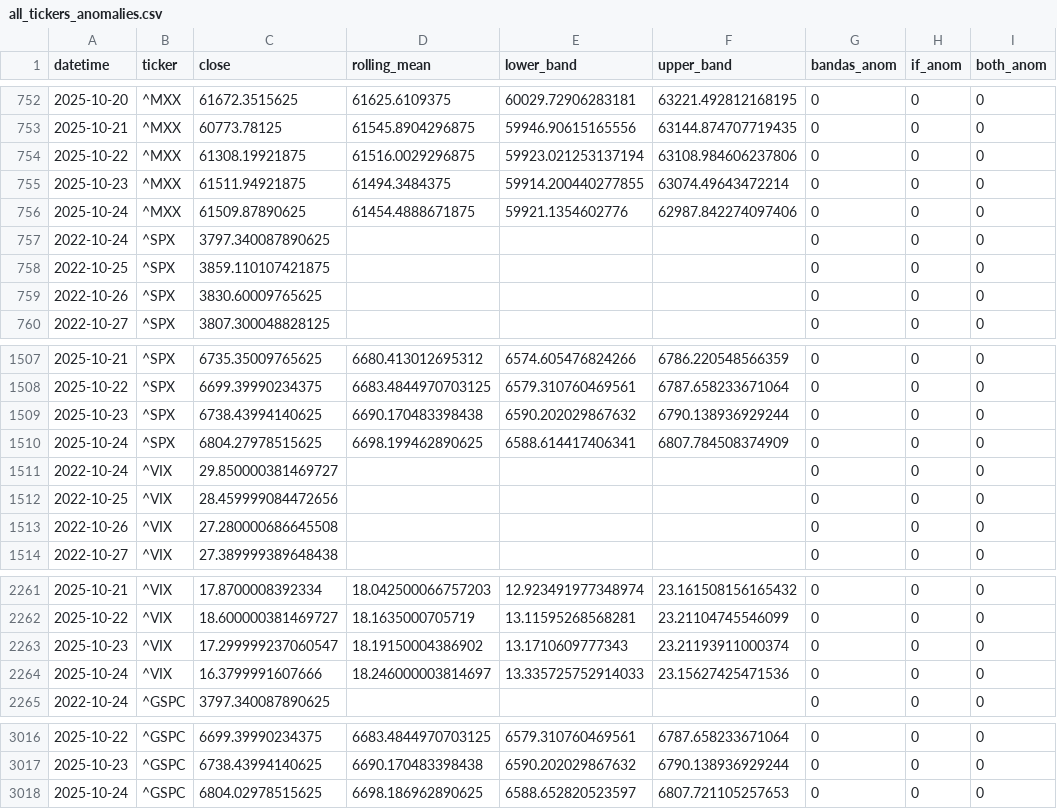
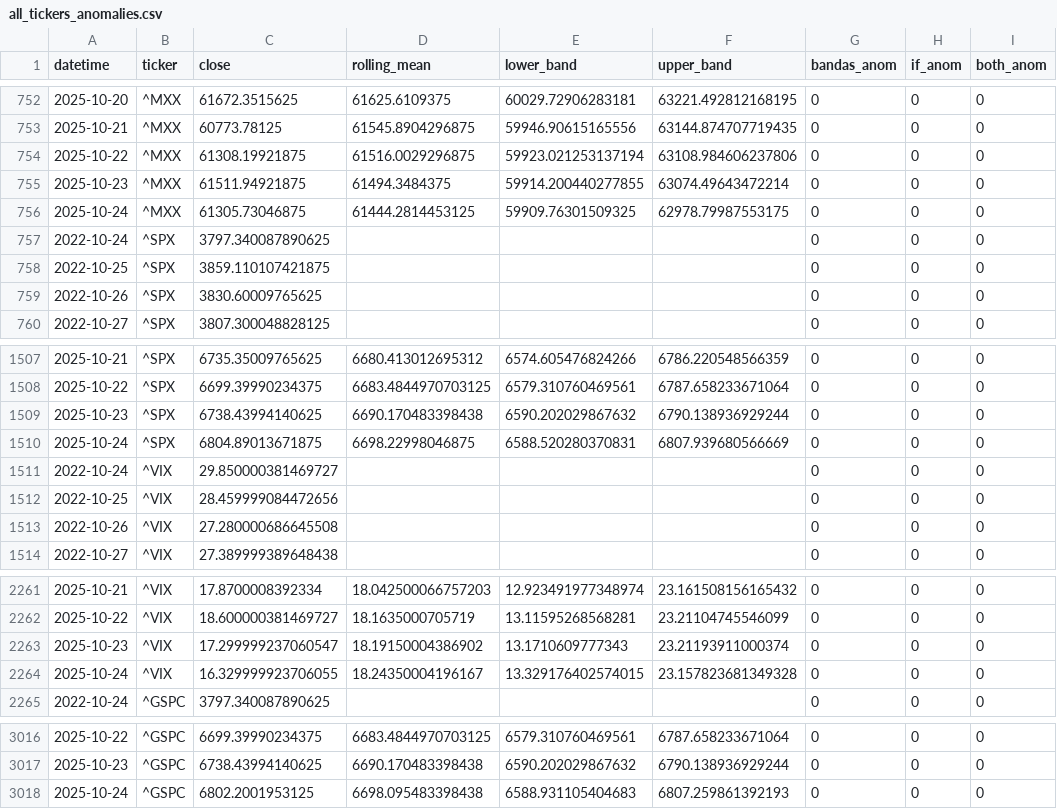
Before and after one commit to midaslab23/conections, a CSV file: out/all_tickers_anomalies.csv, drawn as a sheet; only a part is shown, gaps mark what is left out; the diff names each change by its address in the sheet, - before the commit and + after, or states it on an @@ line.

```diff
--- a/out/all_tickers_anomalies.csv
+++ b/out/all_tickers_anomalies.csv
-C756 (close): 61509.87890625
+C756 (close): 61305.73046875
-D756 (rolling_mean): 61454.4888671875
+D756 (rolling_mean): 61444.2814453125
-E756 (lower_band): 59921.1354602776
+E756 (lower_band): 59909.76301509325
-F756 (upper_band): 62987.842274097406
+F756 (upper_band): 62978.79987553175
-C1510 (close): 6804.27978515625
+C1510 (close): 6804.89013671875
-D1510 (rolling_mean): 6698.199462890625
+D1510 (rolling_mean): 6698.22998046875
-E1510 (lower_band): 6588.614417406341
+E1510 (lower_band): 6588.520280370831
-F1510 (upper_band): 6807.784508374909
+F1510 (upper_band): 6807.939680566669
-C2264 (close): 16.3799991607666
+C2264 (close): 16.329999923706055
-D2264 (rolling_mean): 18.246000003814697
+D2264 (rolling_mean): 18.24350004196167
-E2264 (lower_band): 13.335725752914033
+E2264 (lower_band): 13.329176402574015
-F2264 (upper_band): 23.15627425471536
+F2264 (upper_band): 23.157823681349328
-C3018 (close): 6804.02978515625
+C3018 (close): 6802.2001953125
-D3018 (rolling_mean): 6698.186962890625
+D3018 (rolling_mean): 6698.095483398438
-E3018 (lower_band): 6588.652820523597
+E3018 (lower_band): 6588.931105404683
-F3018 (upper_band): 6807.721105257653
+F3018 (upper_band): 6807.259861392193
```
Also changed, not shown: 4 other files.
